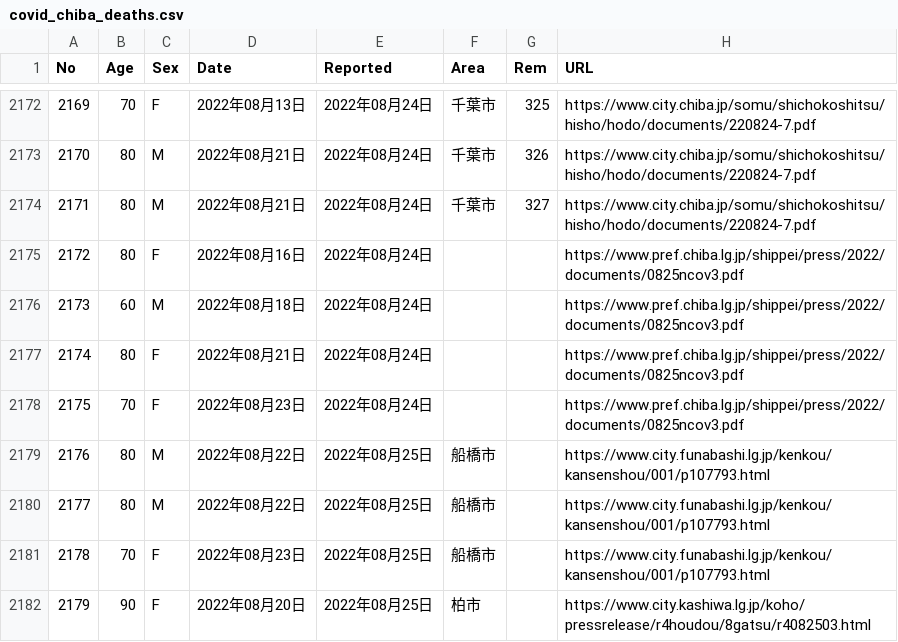
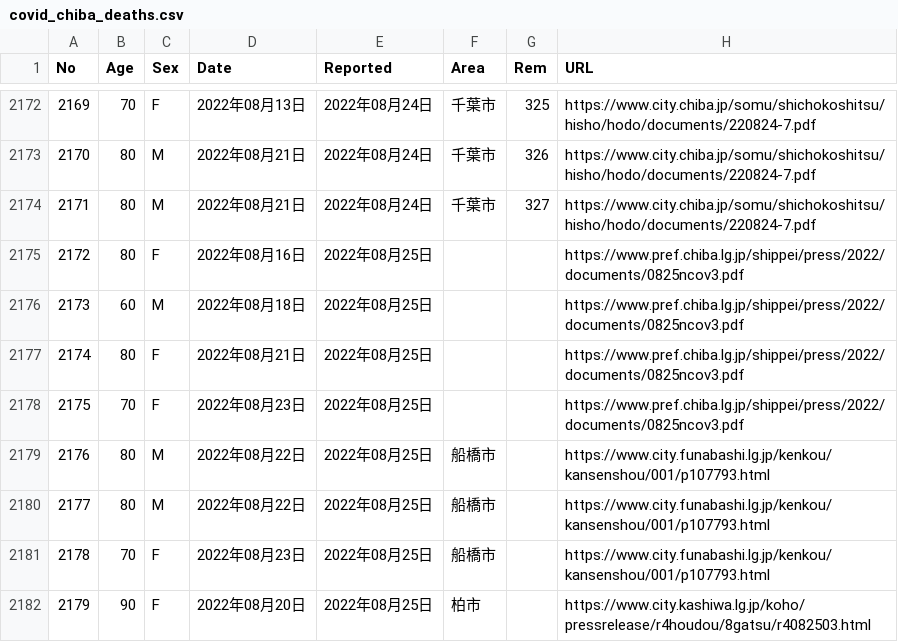
Before and after one commit to igproj-fusion/covid19_data, a CSV file: covid_chiba_deaths.csv, drawn as a sheet; only a part is shown, gaps mark what is left out.

Commit message:
Update covid_chiba_deaths.csv

```diff
--- a/covid_chiba_deaths.csv
+++ b/covid_chiba_deaths.csv
@@ -2174,6 +2174,6 @@ No,Age,Sex,Date,Reported,Area,Rem,URL
 2171,80,M,2022年08月21日,2022年08月24日,千葉市,327,https://www.city.chiba.jp/somu/shichokoshitsu/hisho/hodo/documents/220824-7.pdf
-2172,80,F,2022年08月16日,2022年08月24日,,,https://www.pref.chiba.lg.jp/shippei/press/2022/documents/0825ncov3.pdf
-2173,60,M,2022年08月18日,2022年08月24日,,,https://www.pref.chiba.lg.jp/shippei/press/2022/documents/0825ncov3.pdf
-2174,80,F,2022年08月21日,2022年08月24日,,,https://www.pref.chiba.lg.jp/shippei/press/2022/documents/0825ncov3.pdf
-2175,70,F,2022年08月23日,2022年08月24日,,,https://www.pref.chiba.lg.jp/shippei/press/2022/documents/0825ncov3.pdf
+2172,80,F,2022年08月16日,2022年08月25日,,,https://www.pref.chiba.lg.jp/shippei/press/2022/documents/0825ncov3.pdf
+2173,60,M,2022年08月18日,2022年08月25日,,,https://www.pref.chiba.lg.jp/shippei/press/2022/documents/0825ncov3.pdf
+2174,80,F,2022年08月21日,2022年08月25日,,,https://www.pref.chiba.lg.jp/shippei/press/2022/documents/0825ncov3.pdf
+2175,70,F,2022年08月23日,2022年08月25日,,,https://www.pref.chiba.lg.jp/shippei/press/2022/documents/0825ncov3.pdf
 2176,80,M,2022年08月22日,2022年08月25日,船橋市,,https://www.city.funabashi.lg.jp/kenkou/kansenshou/001/p107793.html
```
